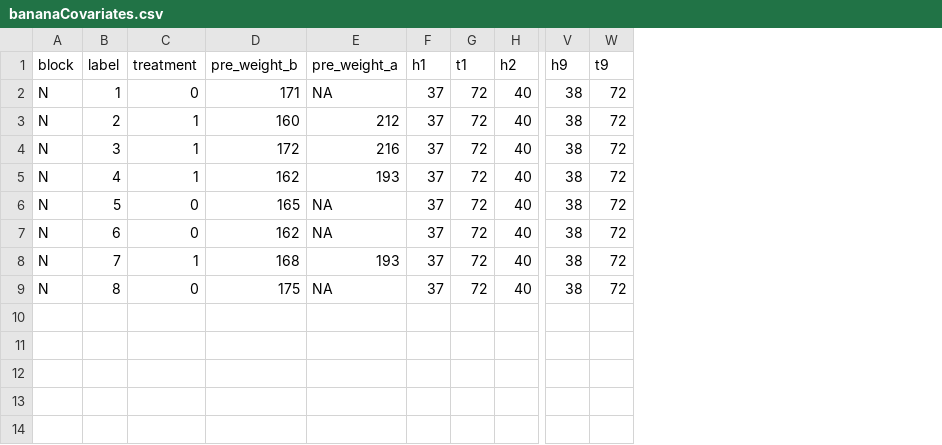
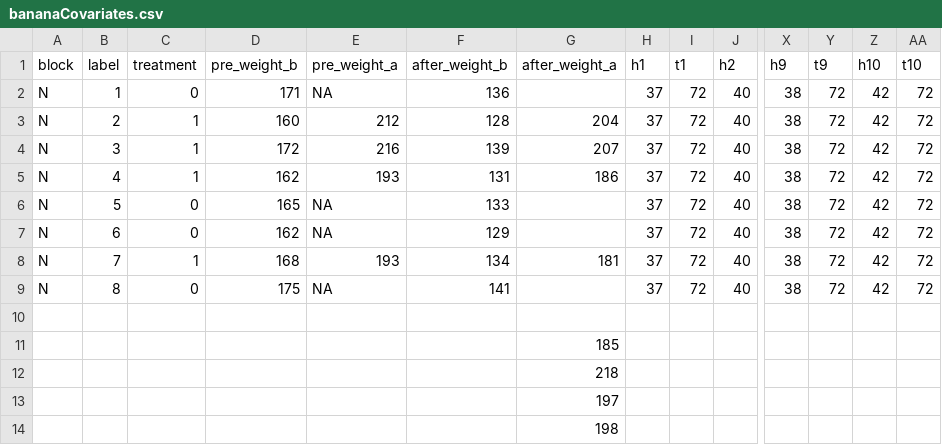
Before and after one commit to jtrobec/mids-w241-fa2020-fp, a CSV file: data/N/experiment3/bananaCovariates.csv, drawn as a sheet; only a part is shown, gaps mark what is left out; rows hold the shown columns only; the diff names each change by its address in the sheet, - before the commit and + after, or states it on an @@ line.

```diff
--- a/data/N/experiment3/bananaCovariates.csv
+++ b/data/N/experiment3/bananaCovariates.csv
+column F (after_weight_b), rows 2-9: 136 | 128 | 139 | 131 | 133 | 129 | 134 | 141
+column G (after_weight_a), rows 3-8: 204 | 207 | 186 |  |  | 181
+column Z (h10), rows 2-9: all 42
+column AA (t10), rows 2-9: all 72
+row 10: (empty)
+row 11:  |  |  |  |  |  | 185
+row 12:  |  |  |  |  |  | 218
+row 13:  |  |  |  |  |  | 197
+row 14:  |  |  |  |  |  | 198
```
Also changed, not shown: 12 other files.
